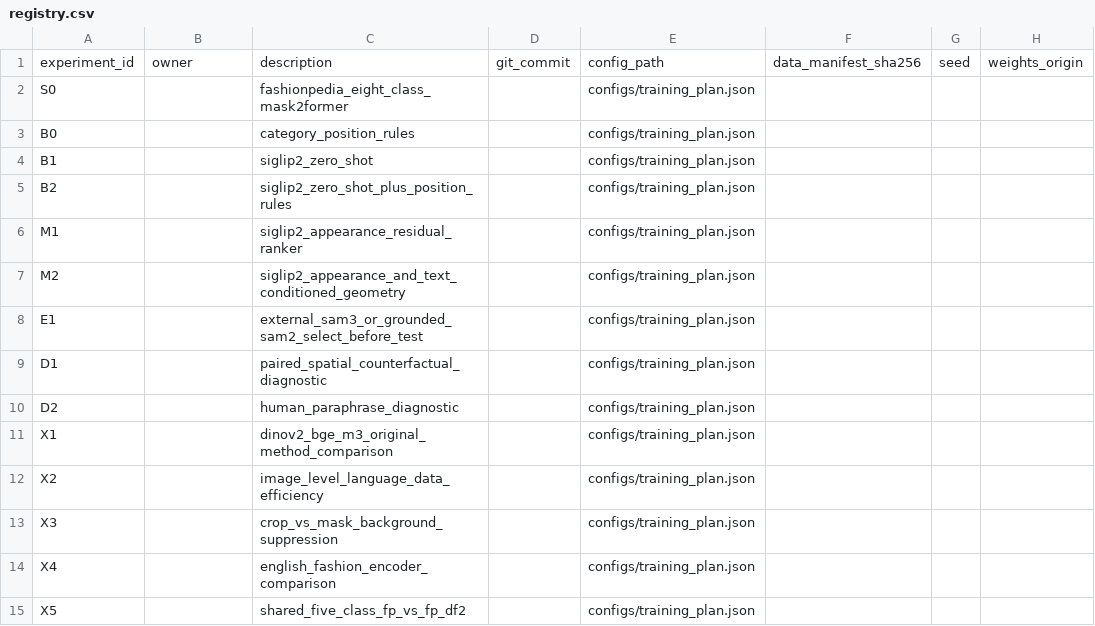
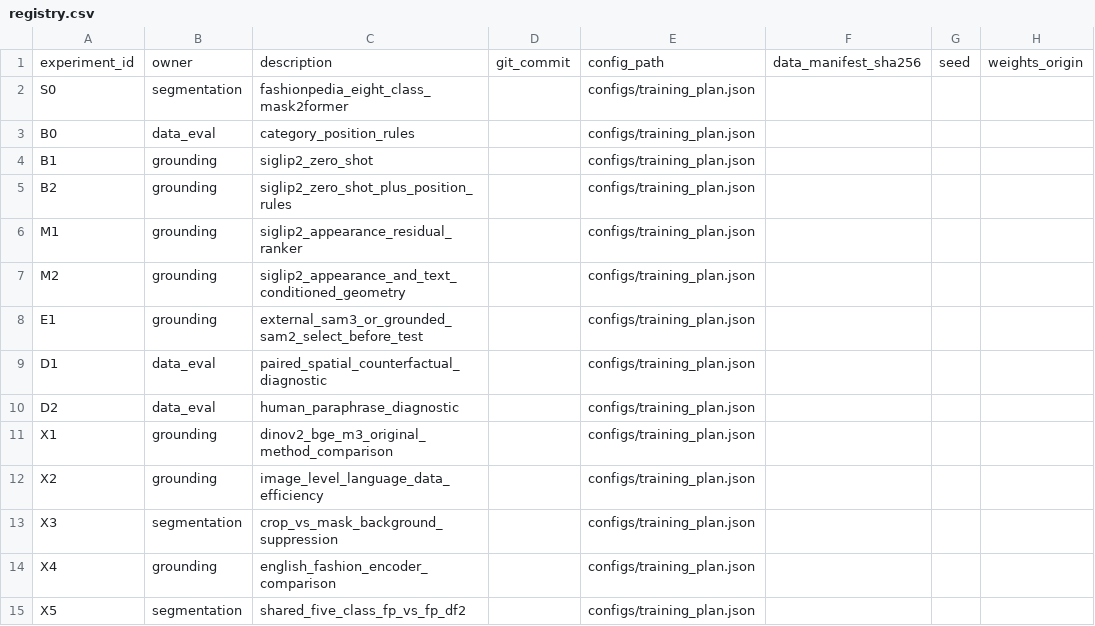
Before and after one commit to rickyliuchunyu/comp4471-fashion-grounding, a CSV file: experiments/registry.csv, drawn as a sheet; only a part is shown; the diff names each change by its address in the sheet, - before the commit and + after, or states it on an @@ line.

```diff
--- a/experiments/registry.csv
+++ b/experiments/registry.csv
-B2: (empty)
+B2: segmentation
-B3: (empty)
+B3: data_eval
-B4:B8: (empty)
+B4:B8: grounding
-B9:B10: (empty)
+B9:B10: data_eval
-B11:B12: (empty)
+B11:B12: grounding
-B13: (empty)
+B13: segmentation
-B14: (empty)
+B14: grounding
-B15: (empty)
+B15: segmentation
```
Also changed, not shown: 10 other files.
